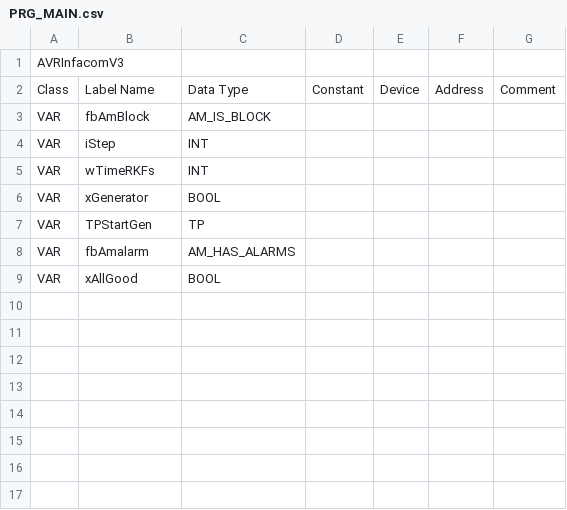
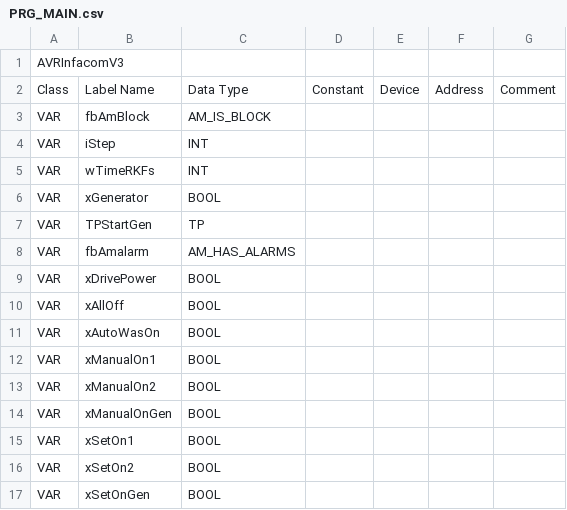
Before and after one commit to Serhioromano/gxw2-avr-infocom, a CSV file: PRG_MAIN.csv, drawn as a sheet; addresses are those after the commit; the diff names each change by its address in the sheet, - before the commit and + after, or states it on an @@ line.

```diff
--- a/PRG_MAIN.csv
+++ b/PRG_MAIN.csv
+row 9: VAR | xDrivePower | BOOL
-B10: xAllGood
+B10: xAllOff
+row 11: VAR | xAutoWasOn | BOOL
+row 12: VAR | xManualOn1 | BOOL
+row 13: VAR | xManualOn2 | BOOL
+row 14: VAR | xManualOnGen | BOOL
+row 15: VAR | xSetOn1 | BOOL
+row 16: VAR | xSetOn2 | BOOL
+row 17: VAR | xSetOnGen | BOOL
```
Also changed, not shown: 2 other files.
